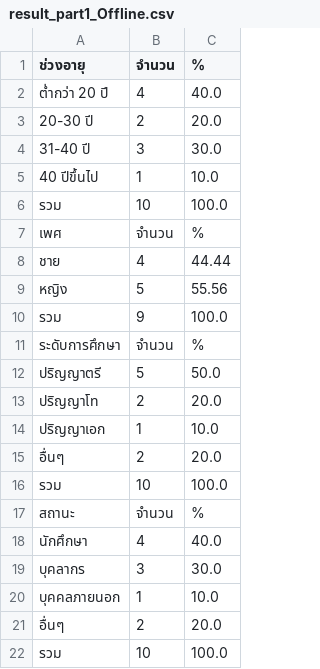
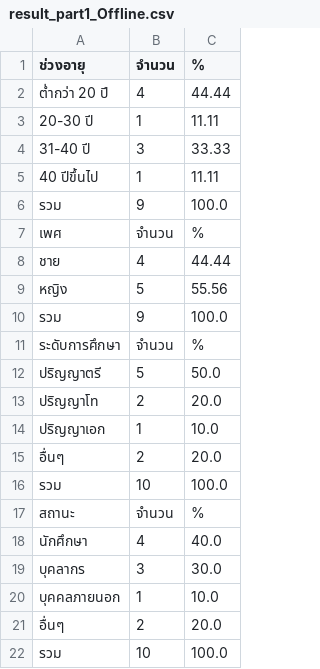
Before and after one commit to suwitchadathong/deployProject2023, a CSV file: restframework/media/2/qtn/1/result/result_part1_Offline.csv, drawn as a sheet.

```diff
--- a/restframework/media/2/qtn/1/result/result_part1_Offline.csv
+++ b/restframework/media/2/qtn/1/result/result_part1_Offline.csv
@@ -1,7 +1,7 @@
 ช่วงอายุ,จำนวน,%
-ต่ำกว่า 20 ปี,4,40.0
-20-30 ปี,2,20.0
-31-40 ปี,3,30.0
-40 ปีขึ้นไป,1,10.0
-รวม,10,100.0
+ต่ำกว่า 20 ปี,4,44.44
+20-30 ปี,1,11.11
+31-40 ปี,3,33.33
+40 ปีขึ้นไป,1,11.11
+รวม,9,100.0
 เพศ,จำนวน,%
```
Also changed, not shown: restframework/media/2/qtn/1/result/result_part2_Offline.csv, 45 other files.
